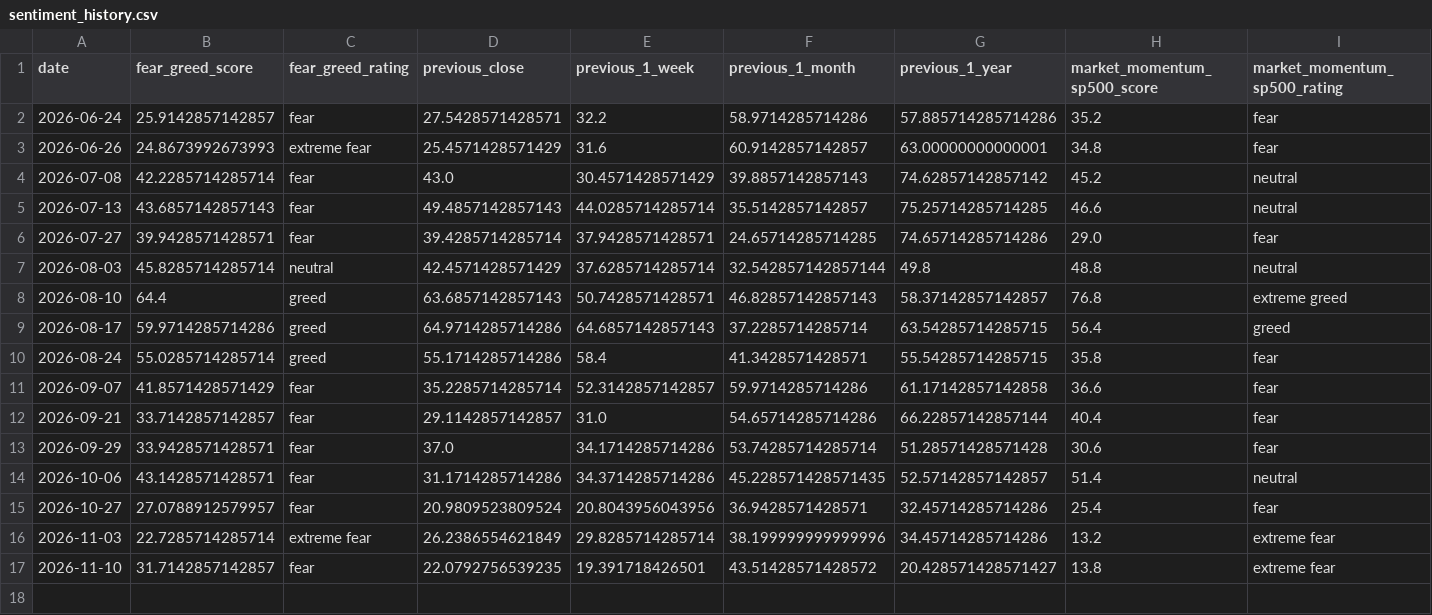
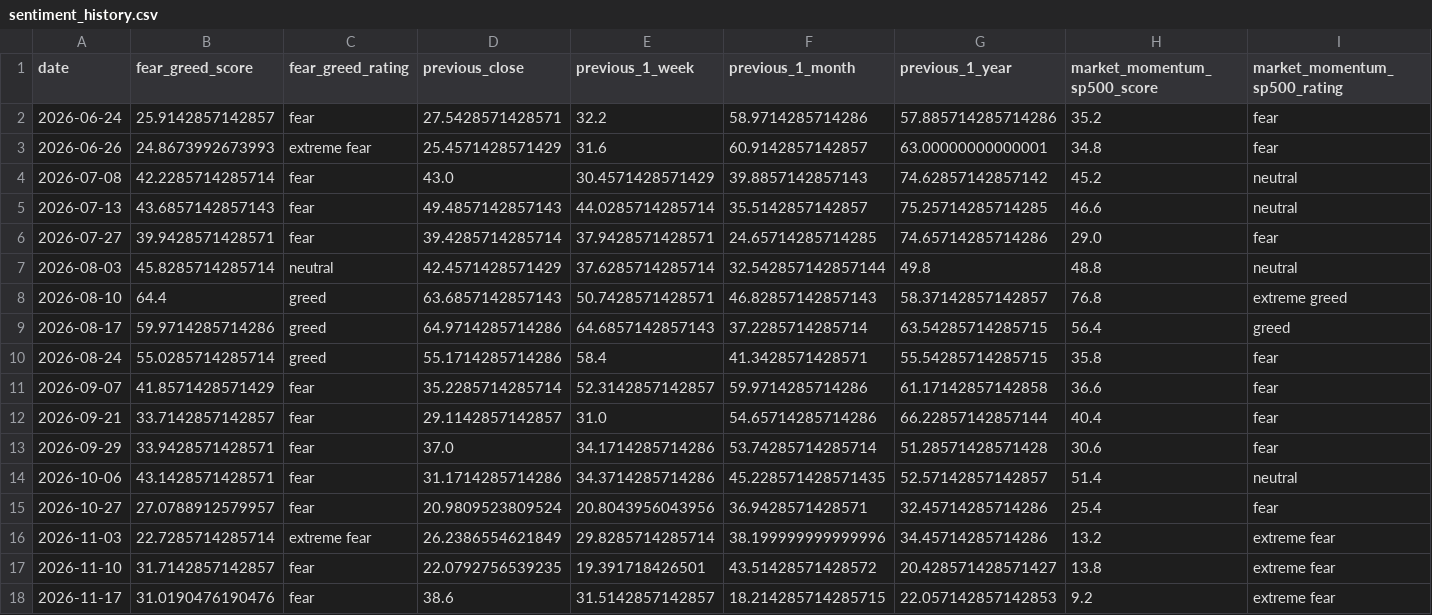
Before and after one commit to malavender/soxx-vol-tracker, a CSV file: sentiment_history.csv, drawn as a sheet; only a part is shown; rows hold the shown columns only; the diff names each change by its address in the sheet, - before the commit and + after, or states it on an @@ line.

```diff
--- a/sentiment_history.csv
+++ b/sentiment_history.csv
+row 18: 2026-11-17 | 31.0190476190476 | fear | 38.6 | 31.5142857142857 | 18.214285714285715 | 22.057142857142853 | 9.2 | extreme fear
```
